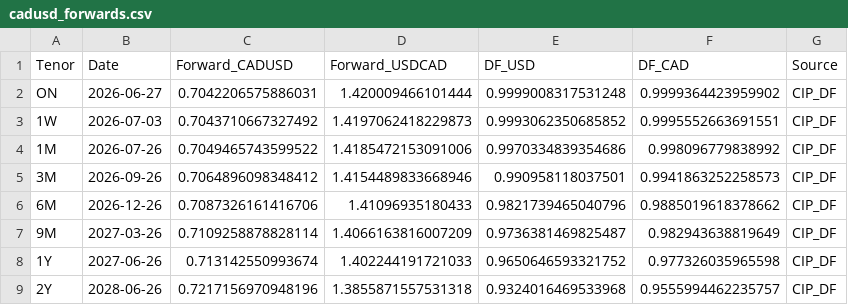
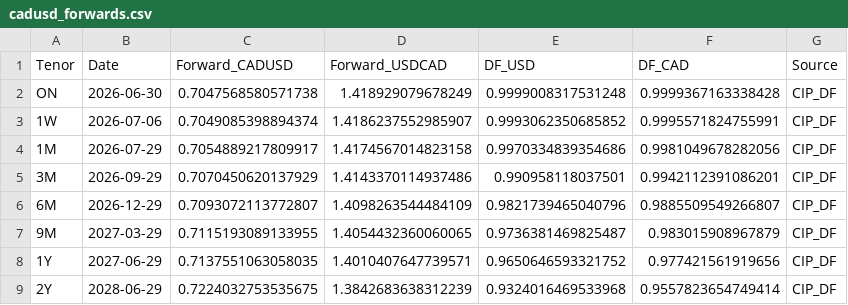
Before and after one commit to ViruAgrawal/sugar11-pipeline, a CSV file: cadusd_forwards.csv, drawn as a sheet; only a part is shown; the diff covers the shown part only.

```diff
--- a/cadusd_forwards.csv
+++ b/cadusd_forwards.csv
@@ -1,9 +1,9 @@
 Tenor,Date,Forward_CADUSD,Forward_USDCAD,DF_USD,DF_CAD,Source
-ON,2026-06-27,0.7042206575886031,1.420009466101444,0.9999008317531248,0.9999364423959902,CIP_DF
-1W,2026-07-03,0.7043710667327492,1.4197062418229873,0.9993062350685852,0.9995552663691551,CIP_DF
-1M,2026-07-26,0.7049465743599522,1.4185472153091006,0.9970334839354686,0.998096779838992,CIP_DF
-3M,2026-09-26,0.7064896098348412,1.4154489833668946,0.990958118037501,0.9941863252258573,CIP_DF
-6M,2026-12-26,0.7087326161416706,1.41096935180433,0.9821739465040796,0.9885019618378662,CIP_DF
-9M,2027-03-26,0.7109258878828114,1.4066163816007209,0.9736381469825487,0.982943638819649,CIP_DF
-1Y,2027-06-26,0.713142550993674,1.402244191721033,0.9650646593321752,0.977326035965598,CIP_DF
-2Y,2028-06-26,0.7217156970948196,1.3855871557531318,0.9324016469533968,0.9555994462235757,CIP_DF
+ON,2026-06-30,0.7047568580571738,1.418929079678249,0.9999008317531248,0.9999367163338428,CIP_DF
+1W,2026-07-06,0.7049085398894374,1.4186237552985907,0.9993062350685852,0.9995571824755991,CIP_DF
+1M,2026-07-29,0.7054889217809917,1.4174567014823158,0.9970334839354686,0.9981049678282056,CIP_DF
+3M,2026-09-29,0.7070450620137929,1.4143370114937486,0.990958118037501,0.9942112391086201,CIP_DF
+6M,2026-12-29,0.7093072113772807,1.4098263544484109,0.9821739465040796,0.9885509549266807,CIP_DF
+9M,2027-03-29,0.7115193089133955,1.4054432360060065,0.9736381469825487,0.983015908967879,CIP_DF
+1Y,2027-06-29,0.7137551063058035,1.4010407647739571,0.9650646593321752,0.977421561919656,CIP_DF
+2Y,2028-06-29,0.7224032753535675,1.3842683638312239,0.9324016469533968,0.9557823654749414,CIP_DF
```
Also changed, not shown: 12 edited cells elsewhere in this file, cadusd_spot.csv, sb_forward.csv, 2 other files.
